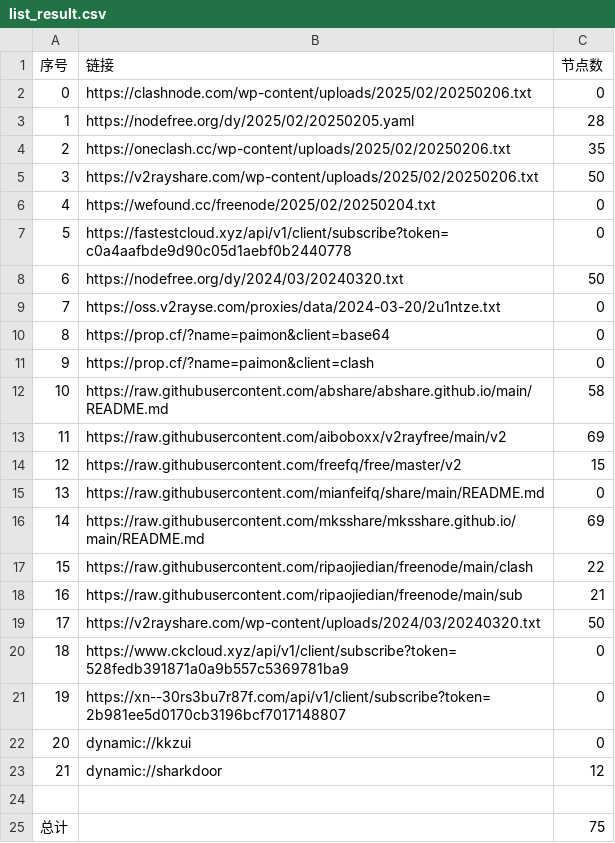
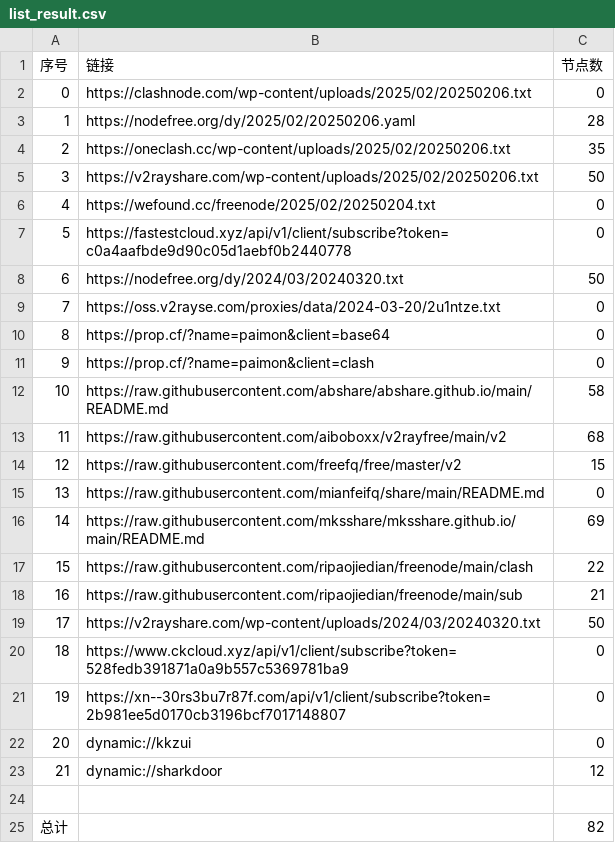
Before and after one commit to XCQ0607/node, a CSV file: list_result.csv, drawn as a sheet.

```diff
--- a/list_result.csv
+++ b/list_result.csv
@@ -2,3 +2,3 @@
 0,https://clashnode.com/wp-content/uploads/2025/02/20250206.txt,0
-1,https://nodefree.org/dy/2025/02/20250205.yaml,28
+1,https://nodefree.org/dy/2025/02/20250206.yaml,28
 2,https://oneclash.cc/wp-content/uploads/2025/02/20250206.txt,35
@@ -12,3 +12,3 @@
 10,https://raw.githubusercontent.com/abshare/abshare.github.io/main/README.md,58
-11,https://raw.githubusercontent.com/aiboboxx/v2rayfree/main/v2,69
+11,https://raw.githubusercontent.com/aiboboxx/v2rayfree/main/v2,68
 12,https://raw.githubusercontent.com/freefq/free/master/v2,15
@@ -24,2 +24,2 @@
 
-总计,,75
+总计,,82
```
Also changed, not shown: 9 other files.
